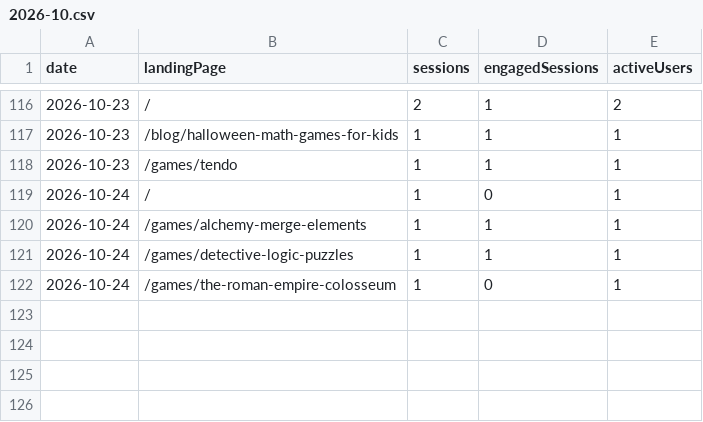
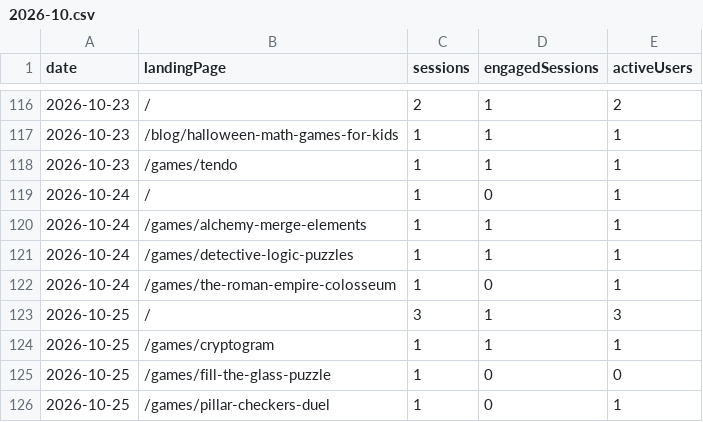
Before and after one commit to thanhnt1910/gsc-data, a CSV file: data/ga4/landing/2026-10.csv, drawn as a sheet; only a part is shown, gaps mark what is left out; the diff names each change by its address in the sheet, - before the commit and + after, or states it on an @@ line.

```diff
--- a/data/ga4/landing/2026-10.csv
+++ b/data/ga4/landing/2026-10.csv
+row 123: 2026-10-25 | / | 3 | 1 | 3
+row 124: 2026-10-25 | /games/cryptogram | 1 | 1 | 1
+row 125: 2026-10-25 | /games/fill-the-glass-puzzle | 1 | 0 | 0
+row 126: 2026-10-25 | /games/pillar-checkers-duel | 1 | 0 | 1
```
Also changed, not shown: data/bing/pages.csv, data/ga4/events/2026-10.csv, 8 other files.
